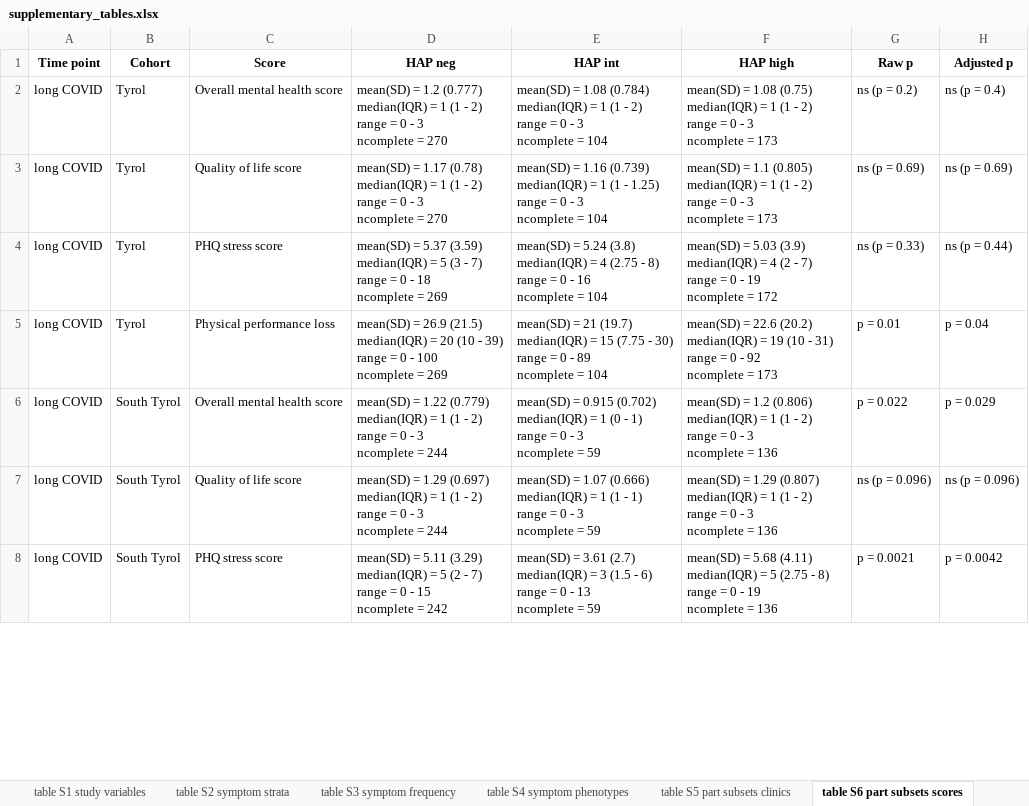
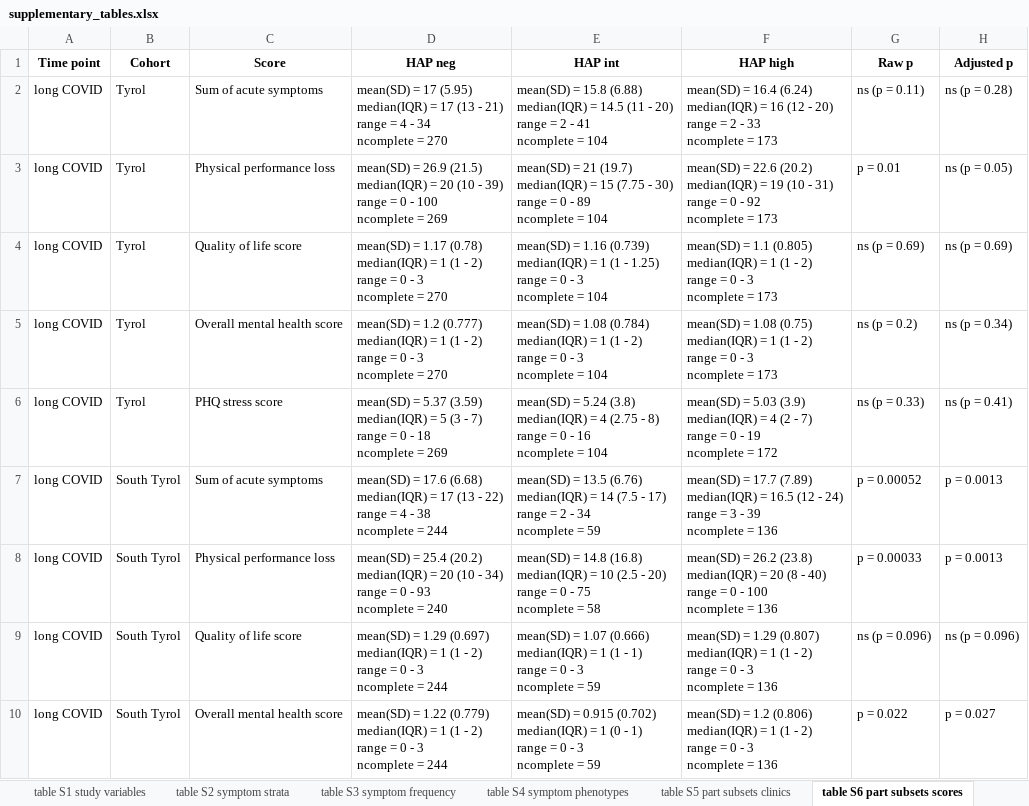
Before and after one commit to PiotrTymoszuk/-health-after-COVID19-analysis-pipeline, an Excel workbook: paper/supplementary tables/supplementary_tables.xlsx, sheet table S6 part subsets scores, drawn as a sheet; only a part is shown; values as stored, in another font and other column widths than the file's, no borders; addresses are those after the commit; ↵ is a line break in a cell; the diff covers the shown part only; the diff names each change by its address in the sheet, - before the commit and + after, or states it on an @@ line.

```diff
--- a/paper/supplementary tables/supplementary_tables.xlsx (sheet table S6 part subsets scores)
+++ b/paper/supplementary tables/supplementary_tables.xlsx (sheet table S6 part subsets scores)
-C2 (Score): Overall mental health score
+C2 (Score): Sum of acute symptoms
-D2 (HAP neg): mean(SD) = 1.2 (0.777) ↵ median(IQR) = 1 (1 - 2) ↵ range = 0 - 3 ↵ ncomplete =…
+D2 (HAP neg): mean(SD) = 17 (5.95) ↵ median(IQR) = 17 (13 - 21) ↵ range = 4 - 34 ↵ ncomplete =…
-E2 (HAP int): mean(SD) = 1.08 (0.784) ↵ median(IQR) = 1 (1 - 2) ↵ range = 0 - 3 ↵ ncomplete =…
+E2 (HAP int): mean(SD) = 15.8 (6.88) ↵ median(IQR) = 14.5 (11 - 20) ↵ range = 2 - 41 ↵ ncomplete =…
-F2 (HAP high): mean(SD) = 1.08 (0.75) ↵ median(IQR) = 1 (1 - 2) ↵ range = 0 - 3 ↵ ncomplete =…
+F2 (HAP high): mean(SD) = 16.4 (6.24) ↵ median(IQR) = 16 (12 - 20) ↵ range = 2 - 33 ↵ ncomplete =…
-G2 (Raw p): ns (p = 0.2)
+G2 (Raw p): ns (p = 0.11)
-H2 (Adjusted p): ns (p = 0.4)
+H2 (Adjusted p): ns (p = 0.28)
+row 3: long COVID | Tyrol | Physical performance loss | mean(SD) = 26.9 (21.5) ↵ median(IQR) = 20 (10 - 39) ↵ range = 0 - 100 ↵ ncomplete = 269 | mean(SD) = 21 (19.7) ↵ median(IQR) = 15 (7.75 - 30) ↵ range = 0 - 89 ↵ ncomplete = 104 | mean(SD) = 22.6 (20.2) ↵ median(IQR) = 19 (10 - 31) ↵ range = 0 - 92 ↵ ncomplete = 173 | p = 0.01 | ns (p = 0.05)
+row 5: long COVID | Tyrol | Overall mental health score | mean(SD) = 1.2 (0.777) ↵ median(IQR) = 1 (1 - 2) ↵ range = 0 - 3 ↵ ncomplete = 270 | mean(SD) = 1.08 (0.784) ↵ median(IQR) = 1 (1 - 2) ↵ range = 0 - 3 ↵ ncomplete = 104 | mean(SD) = 1.08 (0.75) ↵ median(IQR) = 1 (1 - 2) ↵ range = 0 - 3 ↵ ncomplete = 173 | ns (p = 0.2) | ns (p = 0.34)
-H6 (Adjusted p): ns (p = 0.44)
+H6 (Adjusted p): ns (p = 0.41)
-B7 (Cohort): Tyrol
+B7 (Cohort): South Tyrol
-C7 (Score): Physical performance loss
+C7 (Score): Sum of acute symptoms
-D7 (HAP neg): mean(SD) = 26.9 (21.5) ↵ median(IQR) = 20 (10 - 39) ↵ range = 0 - 100 ↵ ncomplete = 269
+D7 (HAP neg): mean(SD) = 17.6 (6.68) ↵ median(IQR) = 17 (13 - 22) ↵ range = 4 - 38 ↵ ncomplete = 244
-E7 (HAP int): mean(SD) = 21 (19.7) ↵ median(IQR) = 15 (7.75 - 30) ↵ range = 0 - 89 ↵ ncomplete = 104
+E7 (HAP int): mean(SD) = 13.5 (6.76) ↵ median(IQR) = 14 (7.5 - 17) ↵ range = 2 - 34 ↵ ncomplete = 59
-F7 (HAP high): mean(SD) = 22.6 (20.2) ↵ median(IQR) = 19 (10 - 31) ↵ range = 0 - 92 ↵ ncomplete = 173
+F7 (HAP high): mean(SD) = 17.7 (7.89) ↵ median(IQR) = 16.5 (12 - 24) ↵ range = 3 - 39 ↵ ncomplete = 136
-G7 (Raw p): p = 0.01
+G7 (Raw p): p = 0.00052
-H7 (Adjusted p): p = 0.04
+H7 (Adjusted p): p = 0.0013
-C8 (Score): Overall mental health score
+C8 (Score): Physical performance loss
-D8 (HAP neg): mean(SD) = 1.22 (0.779) ↵ median(IQR) = 1 (1 - 2) ↵ range = 0 - 3 ↵ ncomplete = 244
+D8 (HAP neg): mean(SD) = 25.4 (20.2) ↵ median(IQR) = 20 (10 - 34) ↵ range = 0 - 93 ↵ ncomplete = 240
-E8 (HAP int): mean(SD) = 0.915 (0.702) ↵ median(IQR) = 1 (0 - 1) ↵ range = 0 - 3 ↵ ncomplete = 59
+E8 (HAP int): mean(SD) = 14.8 (16.8) ↵ median(IQR) = 10 (2.5 - 20) ↵ range = 0 - 75 ↵ ncomplete = 58
-F8 (HAP high): mean(SD) = 1.2 (0.806) ↵ median(IQR) = 1 (1 - 2) ↵ range = 0 - 3 ↵ ncomplete =…
+F8 (HAP high): mean(SD) = 26.2 (23.8) ↵ median(IQR) = 20 (8 - 40) ↵ range = 0 - 100 ↵ ncomplete =…
-G8 (Raw p): p = 0.022
+G8 (Raw p): p = 0.00033
-H8 (Adjusted p): p = 0.029
+H8 (Adjusted p): p = 0.0013
-C10 (Score): PHQ stress score
+C10 (Score): Overall mental health score
-D10 (HAP neg): mean(SD) = 5.11 (3.29) ↵ median(IQR) = 5 (2 - 7) ↵ range = 0 - 15 ↵ ncomplete = 242
+D10 (HAP neg): mean(SD) = 1.22 (0.779) ↵ median(IQR) = 1 (1 - 2) ↵ range = 0 - 3 ↵ ncomplete = 244
-E10 (HAP int): mean(SD) = 3.61 (2.7) ↵ median(IQR) = 3 (1.5 - 6) ↵ range = 0 - 13 ↵ ncomplete =…
+E10 (HAP int): mean(SD) = 0.915 (0.702) ↵ median(IQR) = 1 (0 - 1) ↵ range = 0 - 3 ↵ ncomplete =…
-F10 (HAP high): mean(SD) = 5.68 (4.11) ↵ median(IQR) = 5 (2.75 - 8) ↵ range = 0 - 19 ↵ ncomplete =…
+F10 (HAP high): mean(SD) = 1.2 (0.806) ↵ median(IQR) = 1 (1 - 2) ↵ range = 0 - 3 ↵ ncomplete =…
-G10 (Raw p): p = 0.0021
+G10 (Raw p): p = 0.022
-H10 (Adjusted p): p = 0.0042
+H10 (Adjusted p): p = 0.027
```
Also changed, not shown: 4 added rows, 2 removed rows and 20 edited cells elsewhere in this sheet, input data/variable_lexicon.xlsx, paper/tables/tables.xlsx, 31 other files.
